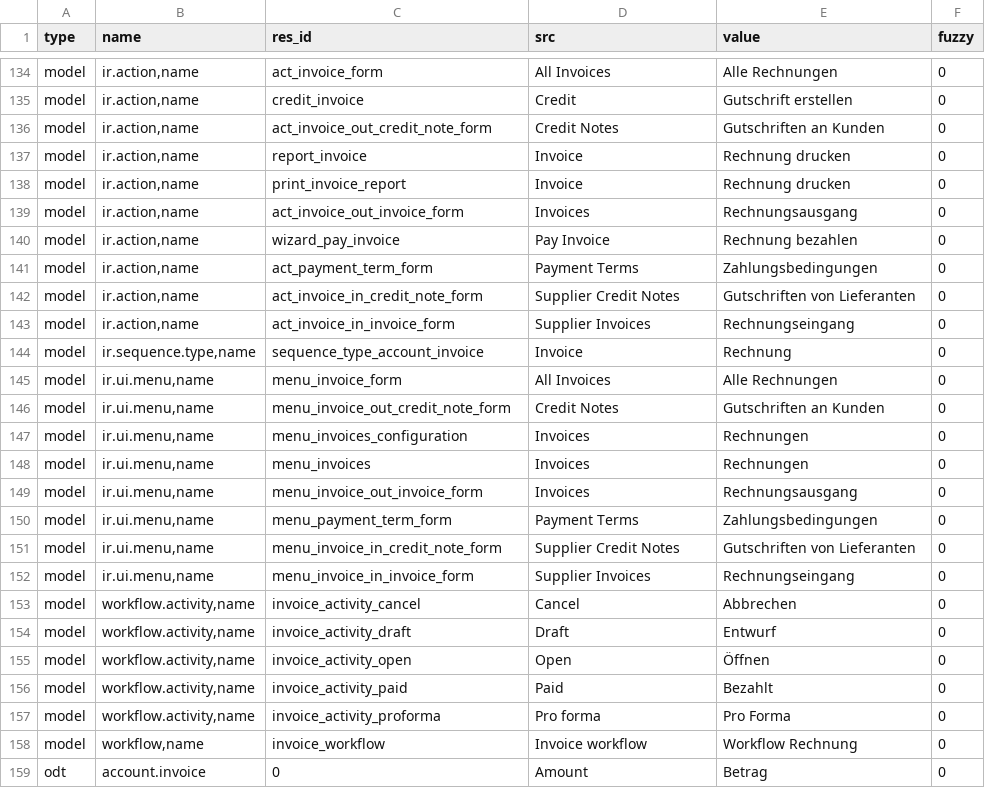
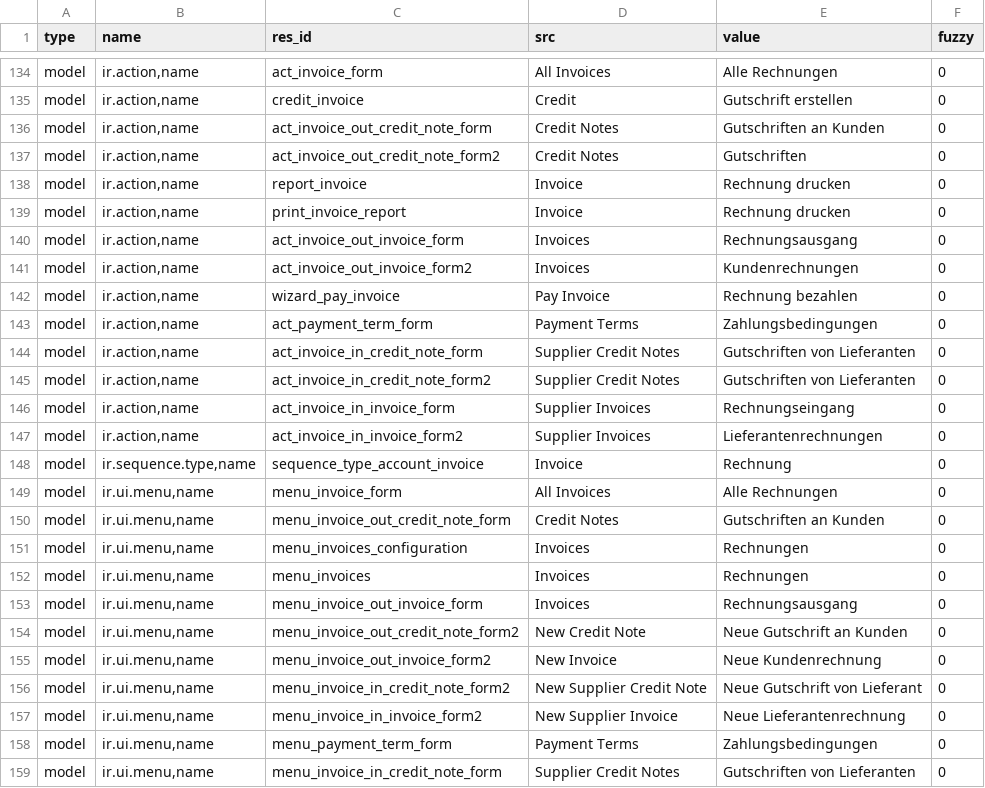
Before and after one commit to h4ck3rm1k3/account_invoice, a CSV file: de_DE.csv, drawn as a sheet; only a part is shown, gaps mark what is left out; the shorter side is filled out with more unchanged rows; the diff names each change by its address in the sheet, - before the commit and + after, or states it on an @@ line.

Commit message:
merge

```diff
--- a/de_DE.csv
+++ b/de_DE.csv
+row 137: model | ir.action,name | act_invoice_out_credit_note_form2 | Credit Notes | Gutschriften | 0
+row 141: model | ir.action,name | act_invoice_out_invoice_form2 | Invoices | Kundenrechnungen | 0
+row 145: model | ir.action,name | act_invoice_in_credit_note_form2 | Supplier Credit Notes | Gutschriften von Lieferanten | 0
+row 147: model | ir.action,name | act_invoice_in_invoice_form2 | Supplier Invoices | Lieferantenrechnungen | 0
+row 154: model | ir.ui.menu,name | menu_invoice_out_credit_note_form2 | New Credit Note | Neue Gutschrift an Kunden | 0
+row 155: model | ir.ui.menu,name | menu_invoice_out_invoice_form2 | New Invoice | Neue Kundenrechnung | 0
+row 156: model | ir.ui.menu,name | menu_invoice_in_credit_note_form2 | New Supplier Credit Note | Neue Gutschrift von Lieferant | 0
+row 157: model | ir.ui.menu,name | menu_invoice_in_invoice_form2 | New Supplier Invoice | Neue Lieferantenrechnung | 0
```
